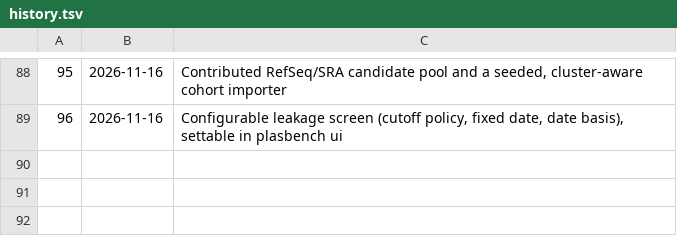
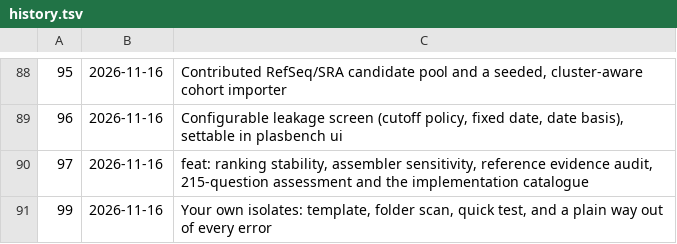
Before and after one commit to ubeffiong/plasbench, a TSV file: docs/implementation_catalogue/history.tsv, drawn as a sheet; only a part is shown, gaps mark what is left out.

```diff
--- a/docs/implementation_catalogue/history.tsv
+++ b/docs/implementation_catalogue/history.tsv
@@ -89 +89,3 @@
 96	2026-11-16	Configurable leakage screen (cutoff policy, fixed date, date basis), settable in plasbench ui
+97	2026-11-16	feat: ranking stability, assembler sensitivity, reference evidence audit, 215-question assessment and the implementation catalogue
+99	2026-11-16	Your own isolates: template, folder scan, quick test, and a plain way out of every error
```
Also changed, not shown: 28 other files.
